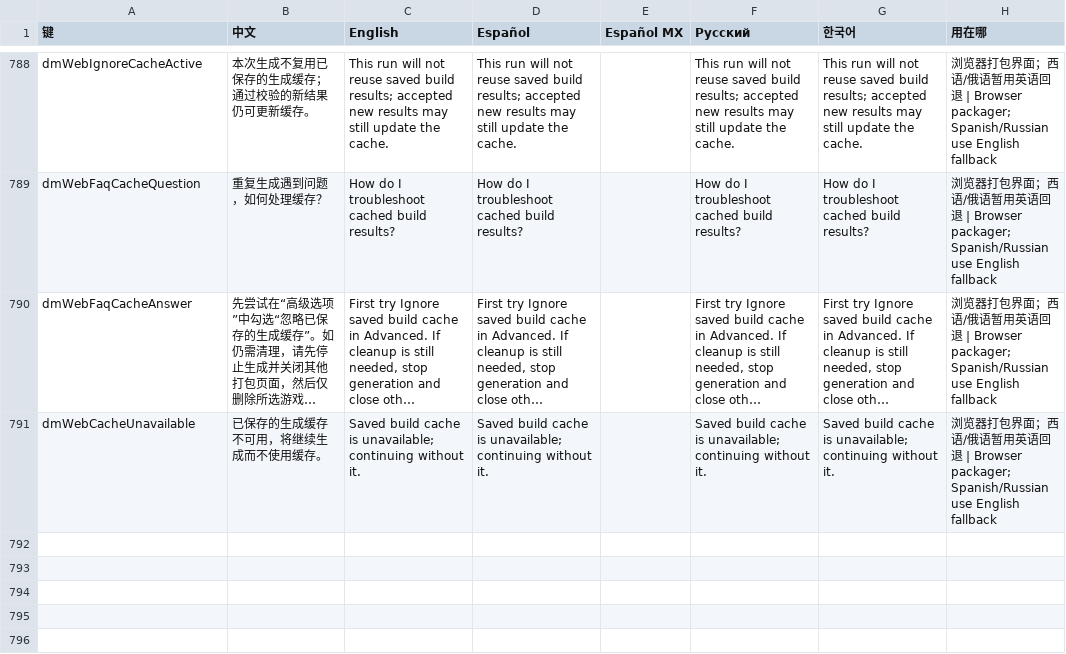
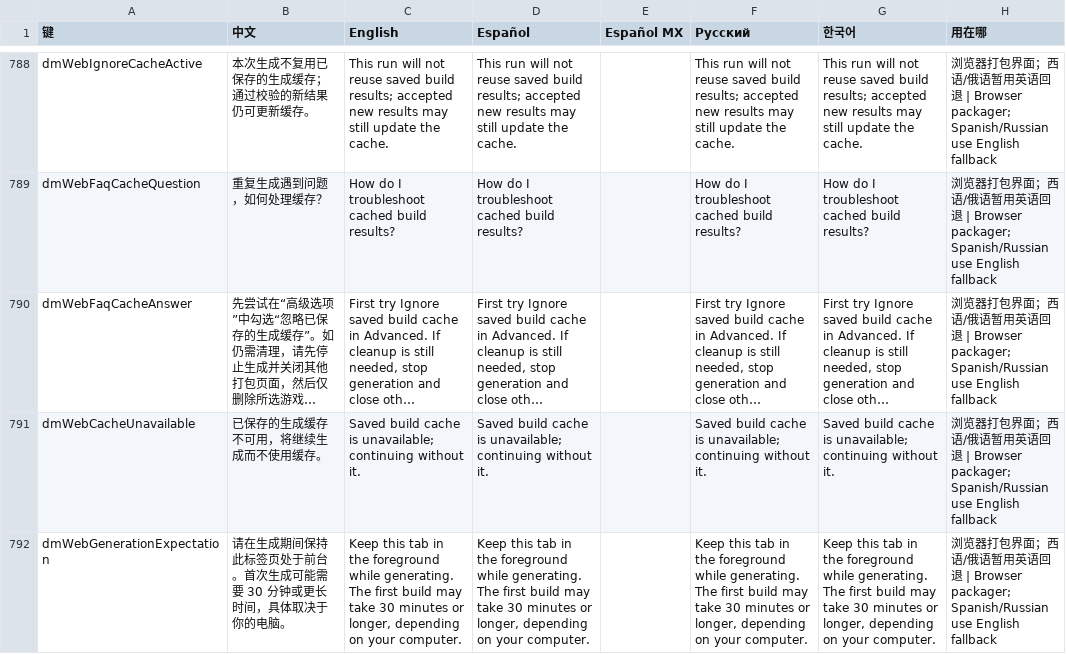
Before and after one commit to n3crosis/d2r-mobile, a TSV file: dm/i18n/ui_text.tsv, drawn as a sheet; only a part is shown, gaps mark what is left out; long unchanged cells end in …; the diff names each change by its address in the sheet, - before the commit and + after, or states it on an @@ line.

Commit message:
Show foreground and first-build timing reminder

```diff
--- a/dm/i18n/ui_text.tsv
+++ b/dm/i18n/ui_text.tsv
+row 792: dmWebGenerationExpectation | 请在生成期间保持此标签页处于前台。首次生成可能需要 30 分钟或更长时间，具体取决于你的电脑。 | Keep this tab in the foreground while generating. The first build may take 30 minutes or longer, depending on your computer. | Keep this tab in the foreground while generating. The first build may take 30 minutes or longer, depending on your computer. |  | Keep this tab in the foreground while generating. The first build may take 30 minutes or longer, depending on your computer. | Keep this tab in the foreground while generating. The first build may take 30 minutes or longer, depending on your computer. | 浏览器打包界面；西语/俄语暂用英语回退 | Browser packager; Spanish/Russian use English fallback
```
Also changed, not shown: 11 other files.
